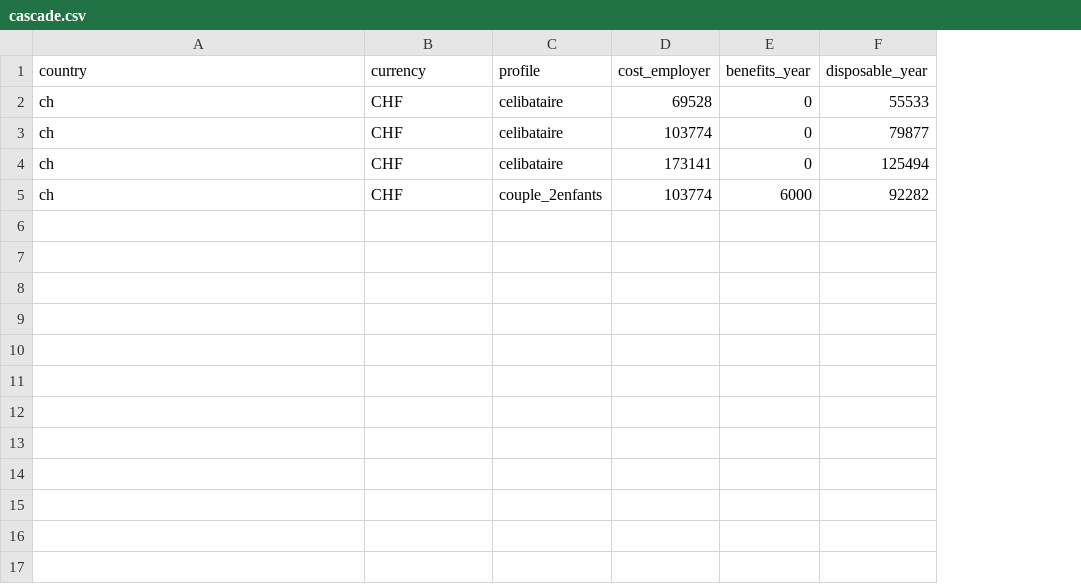
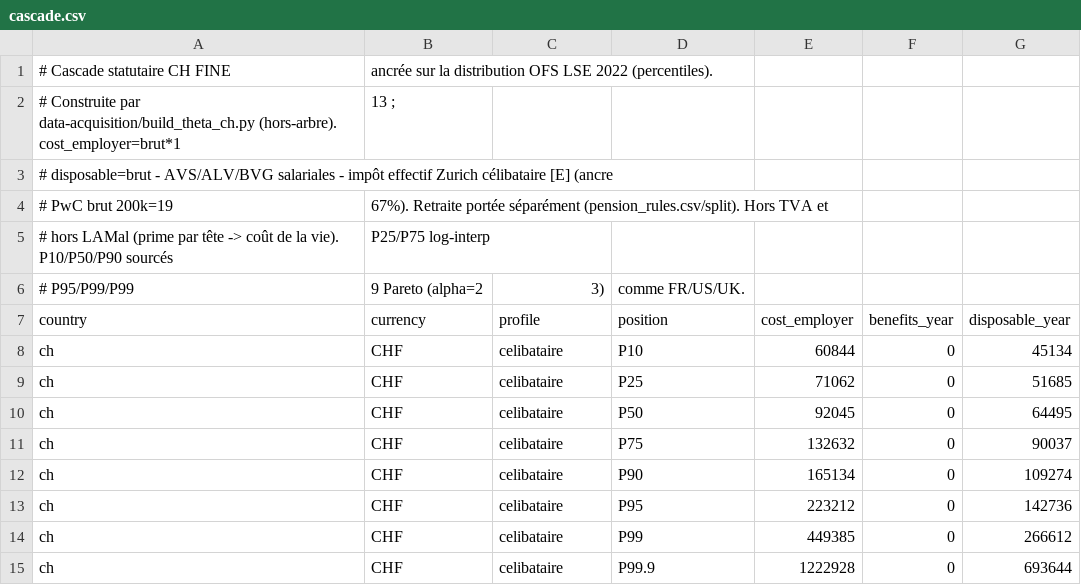
Before and after one commit to Geoffrey313/stay-or-leave, a CSV file: data/params/ch/cascade.csv, drawn as a sheet; addresses are those after the commit; the diff names each change by its address in the sheet, - before the commit and + after, or states it on an @@ line.

```diff
--- a/data/params/ch/cascade.csv
+++ b/data/params/ch/cascade.csv
+column D (position), rows 8-11: P10 | P25 | P50 | P75
+row 1: # Cascade statutaire CH FINE | ancrée sur la distribution OFS LSE 2022 (percentiles).
+row 2: # Construite par data-acquisition/build_theta_ch.py (hors-arbre). cost_employer=brut*1 | 13 ;
+row 3: # disposable=brut - AVS/ALV/BVG salariales - impôt effectif Zurich célibataire [E] (ancre
+row 4: # PwC brut 200k=19 | 67%). Retraite portée séparément (pension_rules.csv/split). Hors TVA et
+row 5: # hors LAMal (prime par tête -> coût de la vie). P10/P50/P90 sourcés | P25/P75 log-interp
+row 6: # P95/P99/P99 | 9 Pareto (alpha=2 | 3) | comme FR/US/UK.
-E8 (cost_employer): 69528
+E8 (cost_employer): 60844
-G8 (disposable_year): 55533
+G8 (disposable_year): 45134
-E9 (cost_employer): 103774
+E9 (cost_employer): 71062
-G9 (disposable_year): 79877
+G9 (disposable_year): 51685
-E10 (cost_employer): 173141
+E10 (cost_employer): 92045
-G10 (disposable_year): 125494
+G10 (disposable_year): 64495
-C11 (profile): couple_2enfants
+C11 (profile): celibataire
-E11 (cost_employer): 103774
+E11 (cost_employer): 132632
-F11 (benefits_year): 6000
+F11 (benefits_year): 0
-G11 (disposable_year): 92282
+G11 (disposable_year): 90037
+row 12: ch | CHF | celibataire | P90 | 165134 | 0 | 109274
+row 13: ch | CHF | celibataire | P95 | 223212 | 0 | 142736
+row 14: ch | CHF | celibataire | P99 | 449385 | 0 | 266612
+row 15: ch | CHF | celibataire | P99.9 | 1222928 | 0 | 693644
```
Also changed, not shown: data/params/housing.csv, 3 other files.
